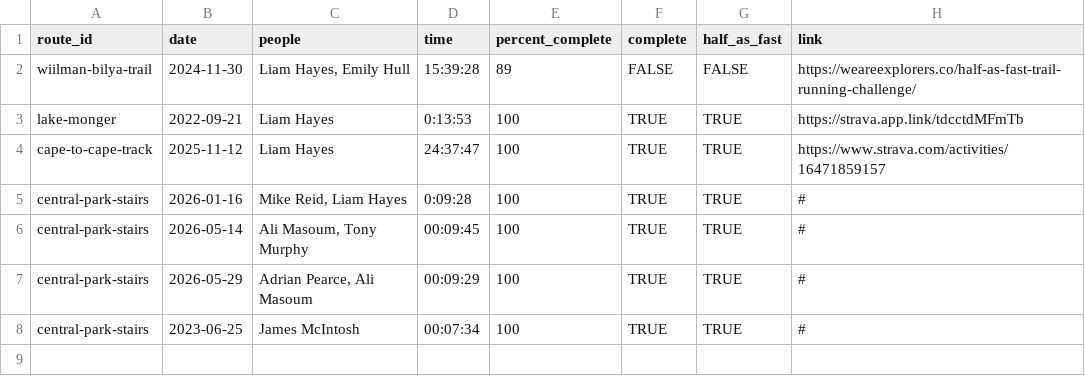
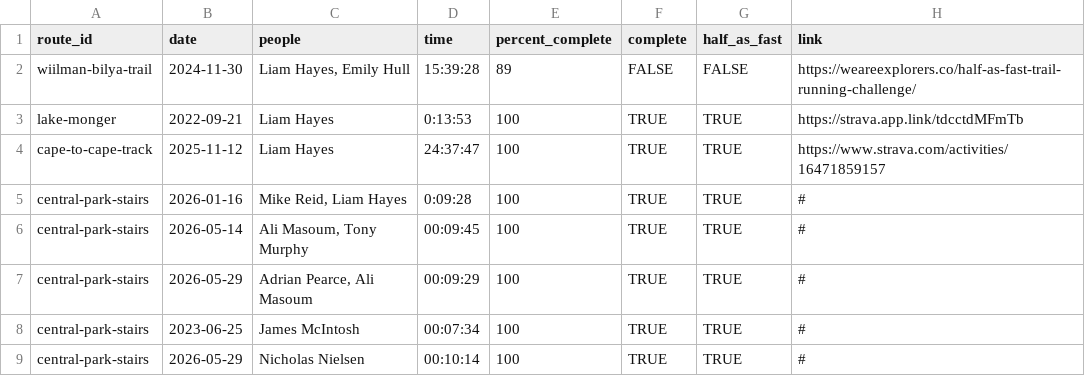
Before and after one commit to liampingu/liampingu.github.io, a CSV file: data/haf.csv, drawn as a sheet.

Commit message:
added Nick N to stairclimb

```diff
--- a/data/haf.csv
+++ b/data/haf.csv
@@ -8 +8,2 @@ central-park-stairs,2026-05-29,"Adrian Pearce, Ali Masoum",00:09:29,100,TRUE,TRU
 central-park-stairs,2023-06-25,"James McIntosh",00:07:34,100,TRUE,TRUE,#
+central-park-stairs,2026-05-29,"Nicholas Nielsen",00:10:14,100,TRUE,TRUE,#
```
Also changed, not shown: 1 other file.
